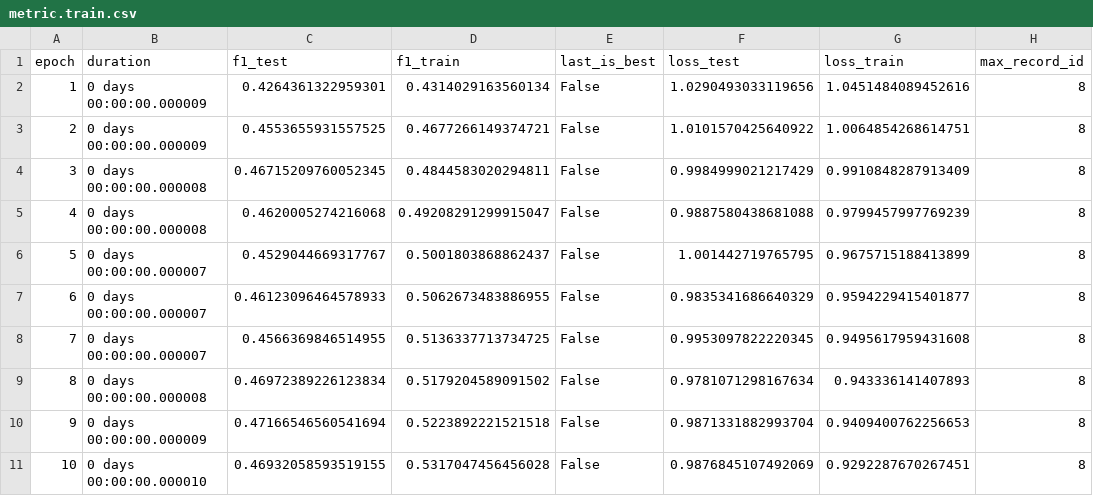
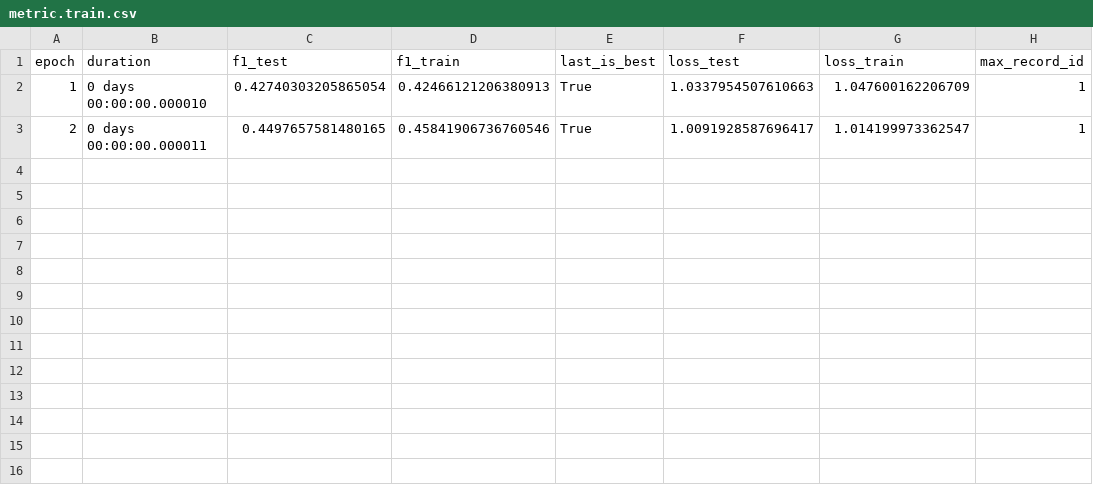
Before and after one commit to cl-trier/cltrier_prosem, a CSV file: examples/results/metric.train.csv, drawn as a sheet.

Commit message:
rerun examples; add embedded representation

```diff
--- a/examples/results/metric.train.csv
+++ b/examples/results/metric.train.csv
@@ -1,11 +1,3 @@
 epoch,duration,f1_test,f1_train,last_is_best,loss_test,loss_train,max_record_id
-1,0 days 00:00:00.000009,0.4264361322959301,0.4314029163560134,False,1.0290493033119656,1.0451484089452616,8
-2,0 days 00:00:00.000009,0.4553655931557525,0.4677266149374721,False,1.0101570425640922,1.0064854268614751,8
-3,0 days 00:00:00.000008,0.46715209760052345,0.4844583020294811,False,0.9984999021217429,0.9910848287913409,8
-4,0 days 00:00:00.000008,0.4620005274216068,0.49208291299915047,False,0.9887580438681088,0.9799457997769239,8
-5,0 days 00:00:00.000007,0.4529044669317767,0.5001803868862437,False,1.001442719765795,0.9675715188413899,8
-6,0 days 00:00:00.000007,0.46123096464578933,0.5062673483886955,False,0.9835341686640329,0.9594229415401877,8
-7,0 days 00:00:00.000007,0.4566369846514955,0.5136337713734725,False,0.9953097822220345,0.9495617959431608,8
-8,0 days 00:00:00.000008,0.46972389226123834,0.5179204589091502,False,0.9781071298167634,0.943336141407893,8
-9,0 days 00:00:00.000009,0.47166546560541694,0.5223892221521518,False,0.9871331882993704,0.9409400762256653,8
-10,0 days 00:00:00.000010,0.46932058593519155,0.5317047456456028,False,0.9876845107492069,0.9292287670267451,8
+1,0 days 00:00:00.000010,0.42740303205865054,0.42466121206380913,True,1.0337954507610663,1.047600162206709,1
+2,0 days 00:00:00.000011,0.4497657581480165,0.45841906736760546,True,1.0091928587696417,1.014199973362547,1
```
Also changed, not shown: examples/results/metric.classification_report.csv, 4 other files.
